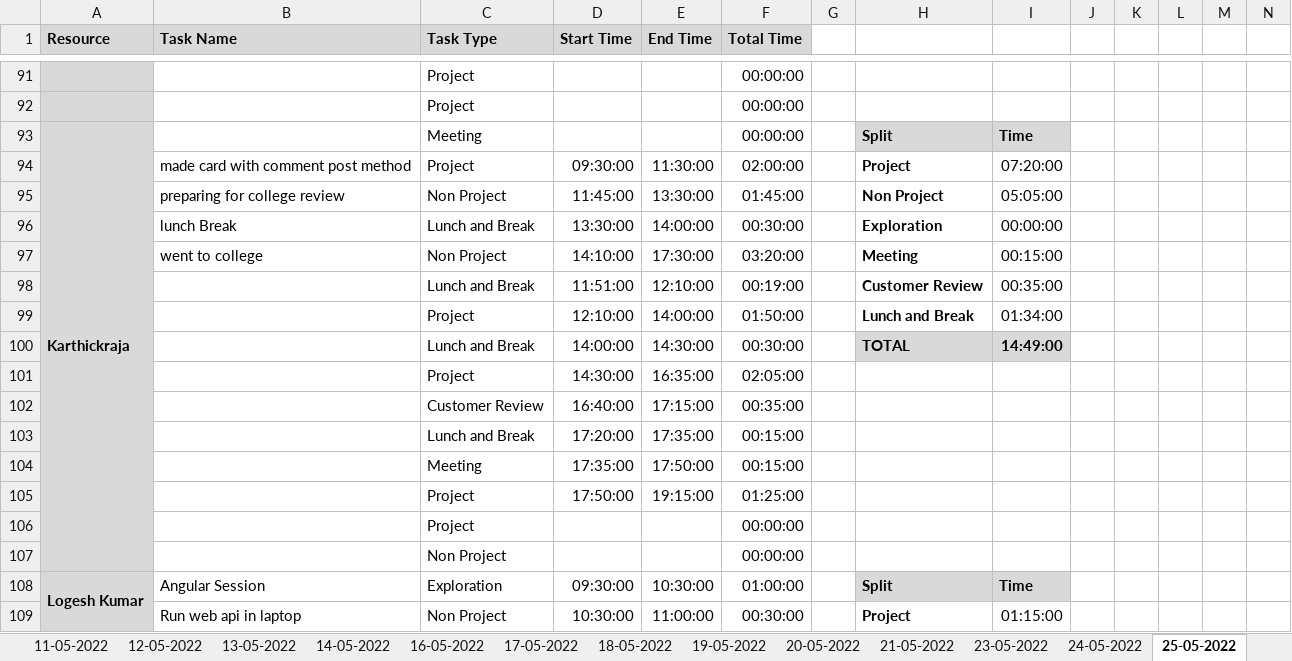
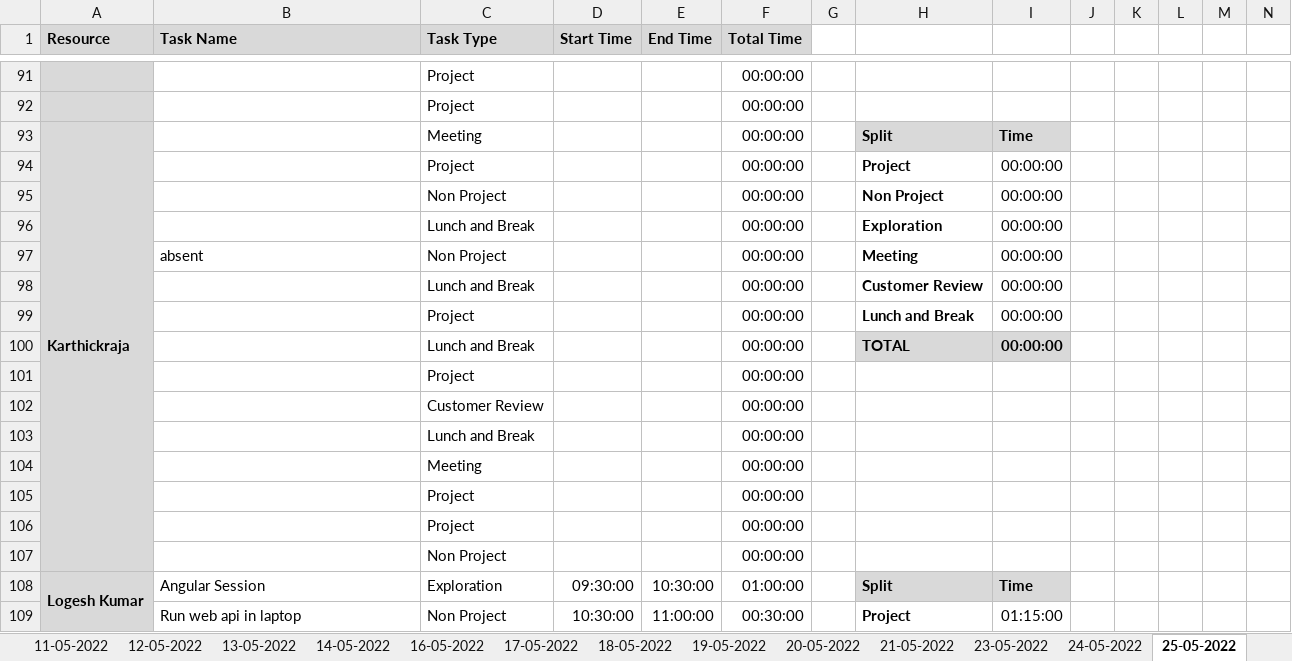
Before and after one commit to Tenacious-Org/Project-A5, an Excel workbook: Process/Timesheet/PTW-Timesheet.xlsx, sheet 25-05-2022, drawn as a sheet; only a part is shown, gaps mark what is left out; values as stored, in another font and other column widths than the file's, no borders; conditional formats not drawn; removed rows and columns are numbered as before the commit, all else as after; rows hold the shown columns only; the diff names each change by its address in the sheet, - before the commit and + after, or states it on an @@ line.

```diff
--- a/Process/Timesheet/PTW-Timesheet.xlsx (sheet 25-05-2022)
+++ b/Process/Timesheet/PTW-Timesheet.xlsx (sheet 25-05-2022)
-row 94:  | made card with comment post method | Project | 09:30:00 | 11:30:00 | 02:00:00 |  | Project | 07:20:00
-row 95:  | preparing for college review | Non Project | 11:45:00 | 13:30:00 | 01:45:00 |  | Non Project | 05:05:00
+row 94:  |  | Project |  |  | 00:00:00 |  | Project | 00:00:00
+row 95:  |  | Non Project |  |  | 00:00:00 |  | Non Project | 00:00:00
-B96 (Task Name): lunch Break
+B96 (Task Name): (empty)
-D96 (Start Time): 13:30:00
+D96 (Start Time): (empty)
-E96 (End Time): 14:00:00
+E96 (End Time): (empty)
-F96 (Total Time): 00:30:00
+F96 (Total Time): 00:00:00
-row 97:  | went to college | Non Project | 14:10:00 | 17:30:00 | 03:20:00 |  | Meeting | 00:15:00
-row 98:  |  | Lunch and Break | 11:51:00 | 12:10:00 | 00:19:00 |  | Customer Review | 00:35:00
-row 99:  |  | Project | 12:10:00 | 14:00:00 | 01:50:00 |  | Lunch and Break | 01:34:00
-row 100:  |  | Lunch and Break | 14:00:00 | 14:30:00 | 00:30:00 |  | TOTAL | 14:49:00
-row 101:  |  | Project | 14:30:00 | 16:35:00 | 02:05:00
-row 102:  |  | Customer Review | 16:40:00 | 17:15:00 | 00:35:00
-row 103:  |  | Lunch and Break | 17:20:00 | 17:35:00 | 00:15:00
-row 104:  |  | Meeting | 17:35:00 | 17:50:00 | 00:15:00
-row 105:  |  | Project | 17:50:00 | 19:15:00 | 01:25:00
+row 97:  | absent | Non Project |  |  | 00:00:00 |  | Meeting | 00:00:00
+row 98:  |  | Lunch and Break |  |  | 00:00:00 |  | Customer Review | 00:00:00
+row 99:  |  | Project |  |  | 00:00:00 |  | Lunch and Break | 00:00:00
+row 100:  |  | Lunch and Break |  |  | 00:00:00 |  | TOTAL | 00:00:00
+row 101:  |  | Project |  |  | 00:00:00
+row 102:  |  | Customer Review |  |  | 00:00:00
+row 103:  |  | Lunch and Break |  |  | 00:00:00
+row 104:  |  | Meeting |  |  | 00:00:00
+row 105:  |  | Project |  |  | 00:00:00
```
Also changed, not shown: sheet 23-05-2022, sheet 21-05-2022, sheet 20-05-2022, sheet 24-05-2022.
